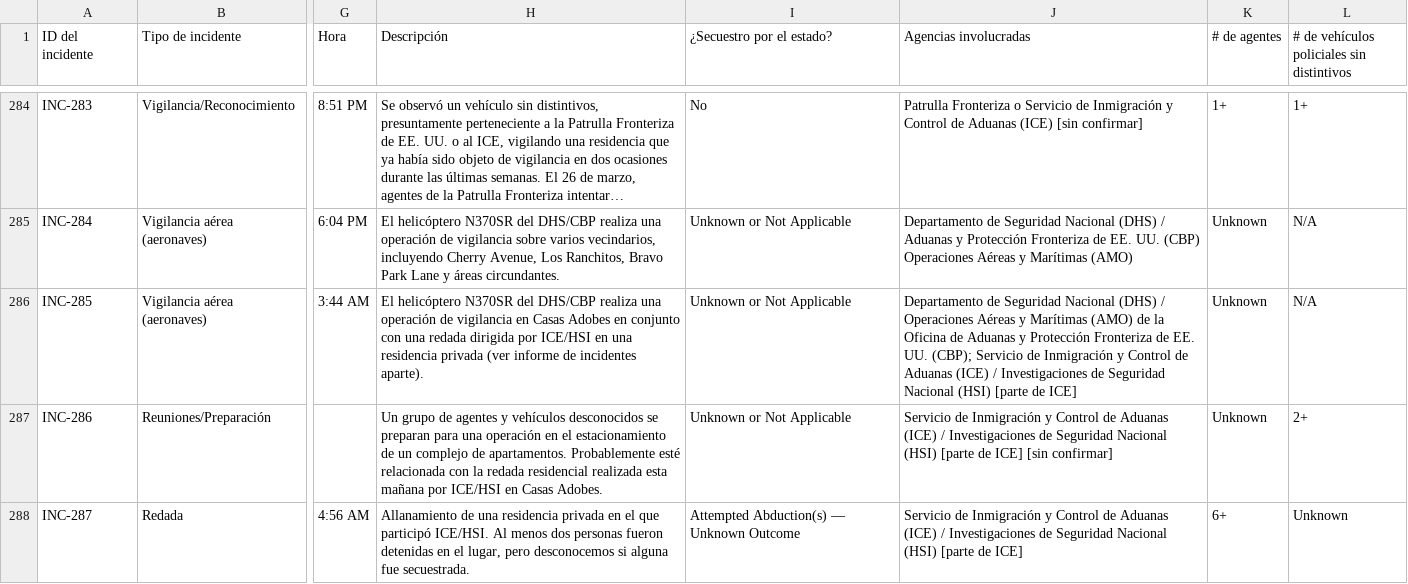
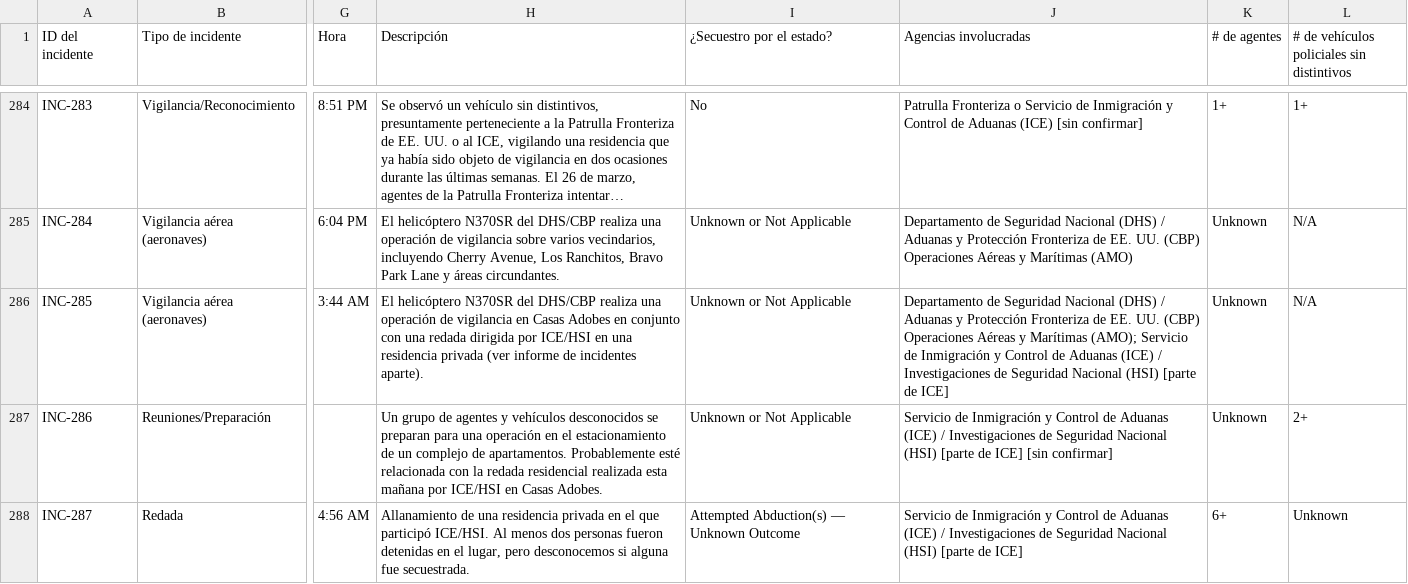
Before and after one commit to TucsonMigraMap/Migra-Map-Data, a CSV file: data_spanish.csv, drawn as a sheet; only a part is shown, gaps mark what is left out; long unchanged cells end in …; the diff covers the shown part only; the diff names each change by its address in the sheet, - before the commit and + after, or states it on an @@ line.

```diff
--- a/data_spanish.csv
+++ b/data_spanish.csv
-J286 (Agencias involucradas): …(DHS) / Operaciones Aéreas y Marítimas (AMO) de la Oficina de Aduanas y Protección Fronteriza de EE. UU. (CBP); Servicio de…
+J286 (Agencias involucradas): …(DHS) / Aduanas y Protección Fronteriza de EE. UU. (CBP) Operaciones Aéreas y Marítimas (AMO); Servicio de…
```
Also changed, not shown: 15 edited cells elsewhere in this file, data_spanish_latest.csv.
